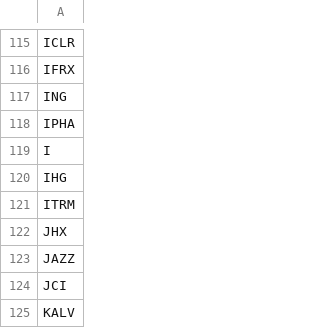
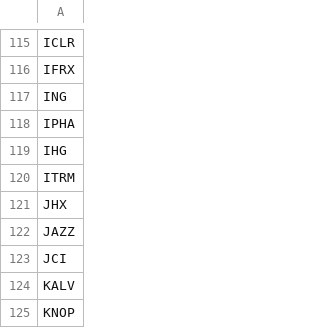
Before and after one commit to shilewenuw/get_all_tickers, a CSV file: get_all_tickers/EU_tickers.csv, drawn as a sheet; only a part is shown, gaps mark what is left out; the shorter side is filled out with more unchanged rows.

```diff
--- a/get_all_tickers/EU_tickers.csv
+++ b/get_all_tickers/EU_tickers.csv
@@ -118,3 +118,2 @@ ING
 IPHA
-I
 IHG
```
Also changed, not shown: get_all_tickers/tickers.csv, 2 other files.
